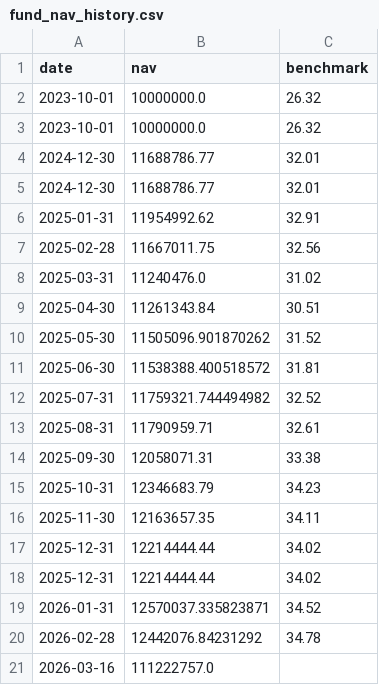
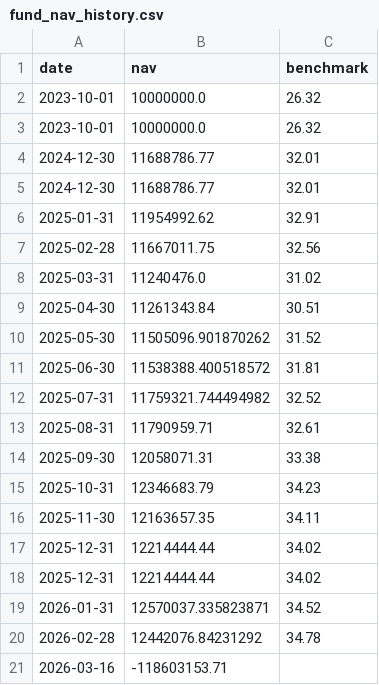
Before and after one commit to Sbirrondi/sfc-portfolio-tracker, a CSV file: data/fund_nav_history.csv, drawn as a sheet.

Commit message:
Update NAV history

```diff
--- a/data/fund_nav_history.csv
+++ b/data/fund_nav_history.csv
@@ -20,2 +20,2 @@ date,nav,benchmark
 2026-02-28,12442076.84231292,34.78
-2026-03-16,111222757.0,
+2026-03-16,-118603153.71,
```
